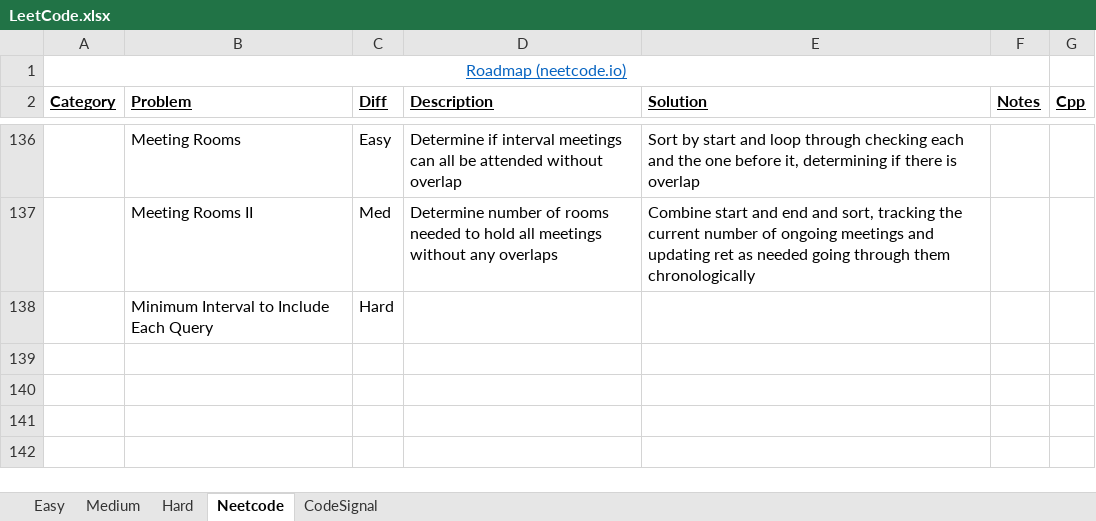
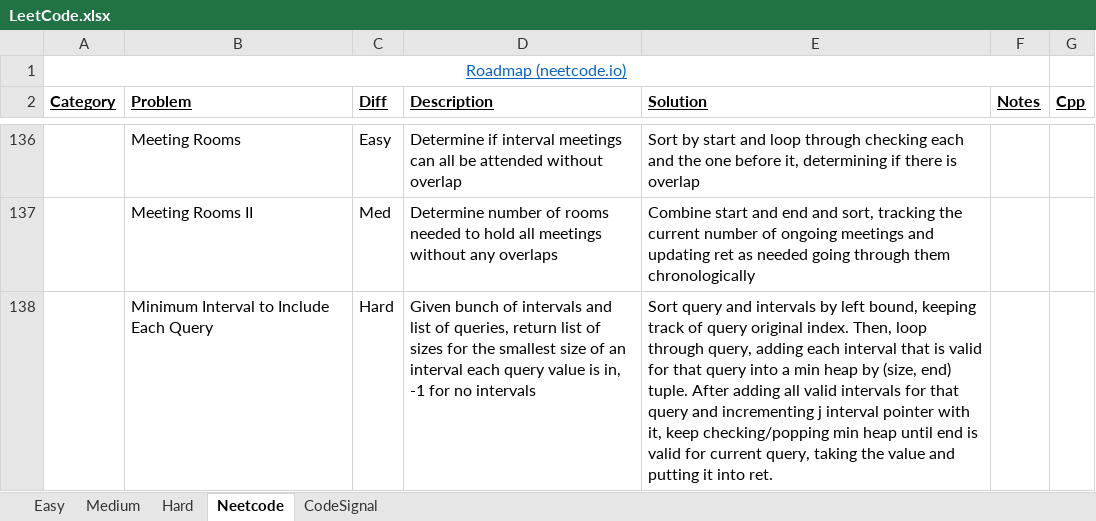
Before and after one commit to eric-zzhou/LeetcodeGrind, an Excel workbook: LeetCode.xlsx, sheet Neetcode, drawn as a sheet; only a part is shown, gaps mark what is left out; values as stored, in another font and other column widths than the file's, no borders; conditional formats not drawn; the diff names each change by its address in the sheet, - before the commit and + after, or states it on an @@ line.

Commit message:
Finished intervals, started moving stuff to MathGeom

```diff
--- a/LeetCode.xlsx (sheet Neetcode)
+++ b/LeetCode.xlsx (sheet Neetcode)
-D138 (Description): (empty)
+D138 (Description): Given bunch of intervals and list of queries, return list of sizes for the smallest size of an interval each query value is in, -1 for no intervals
-E138 (Solution): (empty)
+E138 (Solution): Sort query and intervals by left bound, keeping track of query original index. Then, loop through query, adding each interval that is valid for that query into a min heap by (size, end) tuple. After adding all valid intervals for that query and incrementing j interval pointer with it, keep checking/popping min heap until end is valid for current query, taking the value and putting it into ret.
```
Also changed, not shown: 3 other files.
